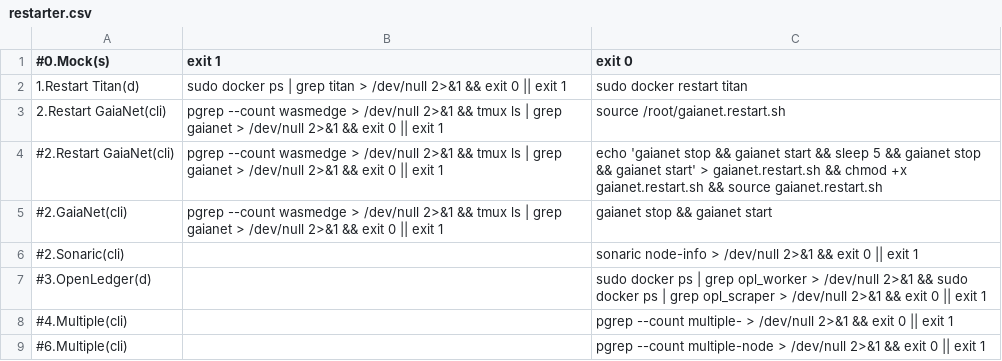
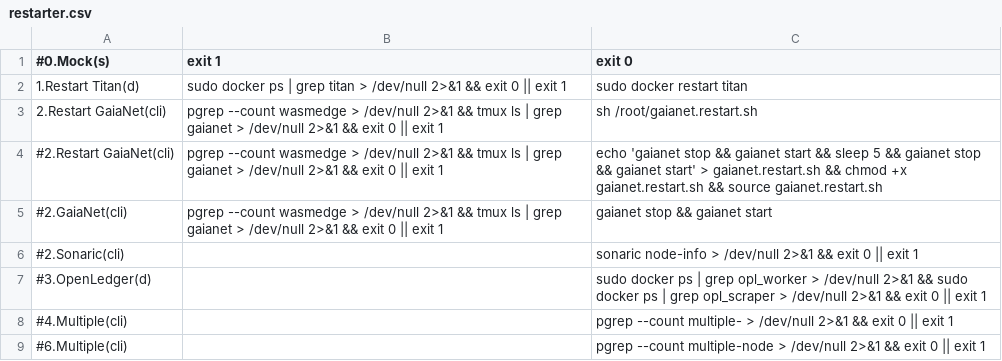
Before and after one commit to repchinskiy/restarter, a CSV file: restarter.csv, drawn as a sheet.

Commit message:
Add files via upload

```diff
--- a/restarter.csv
+++ b/restarter.csv
@@ -2,3 +2,3 @@
 1.Restart Titan(d);sudo docker ps | grep titan > /dev/null 2>&1 && exit 0 || exit 1;sudo docker restart titan
-2.Restart GaiaNet(cli);pgrep --count wasmedge > /dev/null 2>&1 && tmux ls | grep gaianet > /dev/null 2>&1 && exit 0 || exit 1;source /root/gaianet.restart.sh
+2.Restart GaiaNet(cli);pgrep --count wasmedge > /dev/null 2>&1 && tmux ls | grep gaianet > /dev/null 2>&1 && exit 0 || exit 1;sh /root/gaianet.restart.sh
 #2.Restart GaiaNet(cli);pgrep --count wasmedge > /dev/null 2>&1 && tmux ls | grep gaianet > /dev/null 2>&1 && exit 0 || exit 1;echo 'gaianet stop && gaianet start && sleep 5 && gaianet stop && gaianet start' > gaianet.restart.sh && chmod +x gaianet.restart.sh && source gaianet.restart.sh
```
